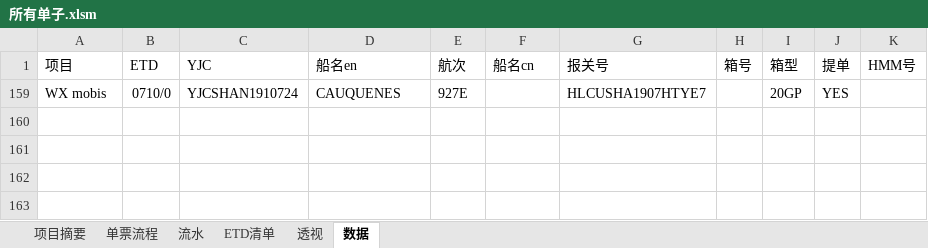
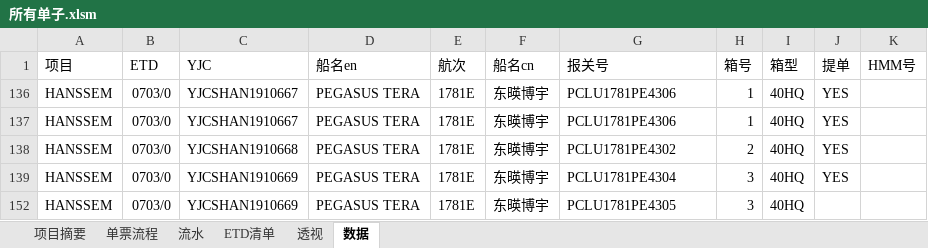
Before and after one commit to ColorfullyZhang/rang, an Excel workbook: yjc/所有单子.xlsm, sheet 数据, drawn as a sheet; values as stored, in another font and other column widths than the file's, no borders; table styles not drawn; removed rows and columns are numbered as before the commit, all else as after; the diff names each change by its address in the sheet, - before the commit and + after, or states it on an @@ line.

```diff
--- a/yjc/所有单子.xlsm (sheet 数据)
+++ b/yjc/所有单子.xlsm (sheet 数据)
@@ row 159 hidden: WX mobis | 0710/0 | YJCSHAN1910724 | CAUQUENES | 927E |  | HLCUSHA1907HTYE7 |  | 20GP | YES @@
+row 136: HANSSEM | 0703/0 | YJCSHAN1910667 | PEGASUS TERA | 1781E | 东暎博宇 | PCLU1781PE4306 | 1 | 40HQ | YES
+row 137: HANSSEM | 0703/0 | YJCSHAN1910667 | PEGASUS TERA | 1781E | 东暎博宇 | PCLU1781PE4306 | 1 | 40HQ | YES
+row 138: HANSSEM | 0703/0 | YJCSHAN1910668 | PEGASUS TERA | 1781E | 东暎博宇 | PCLU1781PE4302 | 2 | 40HQ | YES
+row 139: HANSSEM | 0703/0 | YJCSHAN1910669 | PEGASUS TERA | 1781E | 东暎博宇 | PCLU1781PE4304 | 3 | 40HQ | YES
+row 152: HANSSEM | 0703/0 | YJCSHAN1910669 | PEGASUS TERA | 1781E | 东暎博宇 | PCLU1781PE4305 | 3 | 40HQ
```
Also changed, not shown: sheet 单票流程, sheet 流水, sheet 透视, sheet ETD清单, sheet 项目摘要, hidden cells.
